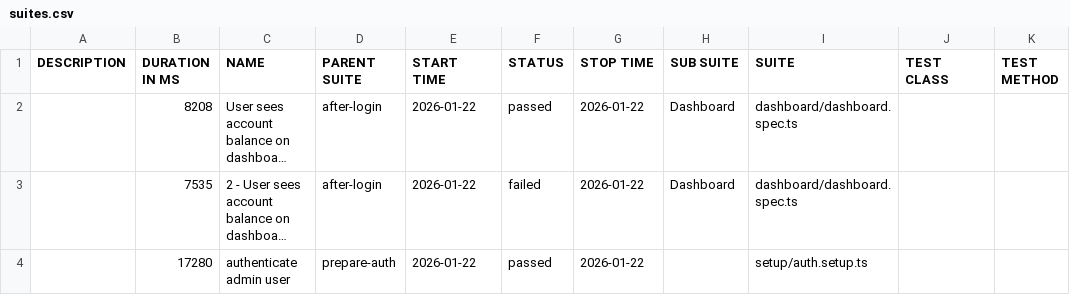
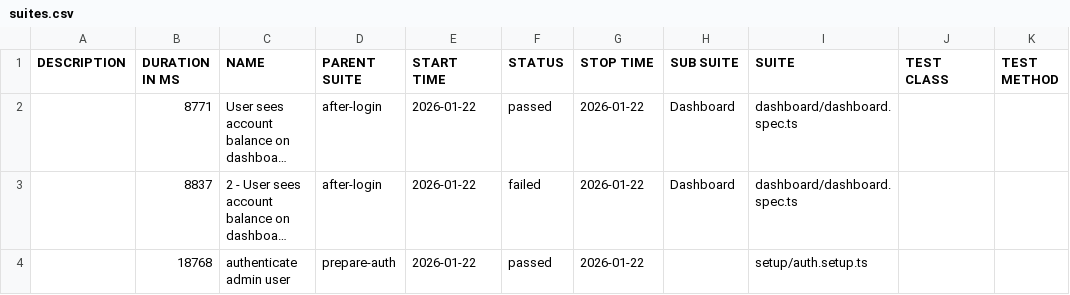
Before and after one commit to bbt-pareshk/autopilotqa_playwright, a CSV file: data/suites.csv, drawn as a sheet; long unchanged cells end in …; the diff names each change by its address in the sheet, - before the commit and + after, or states it on an @@ line.

```diff
--- a/data/suites.csv
+++ b/data/suites.csv
-B2 (DURATION IN MS): 8208
+B2 (DURATION IN MS): 8771
-B3 (DURATION IN MS): 7535
+B3 (DURATION IN MS): 8837
-B4 (DURATION IN MS): 17280
+B4 (DURATION IN MS): 18768
```
Also changed, not shown: 47 other files.
